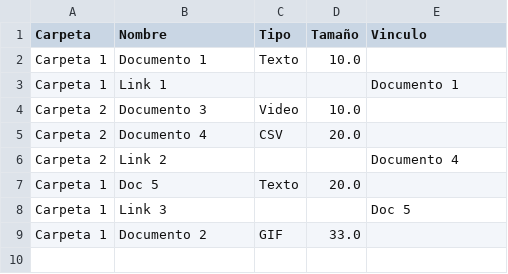
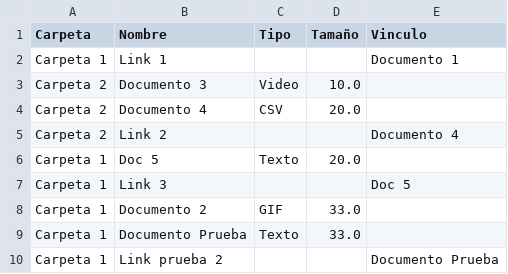
Before and after one commit to GonzaloGmv/patrones-estructurales, a CSV file: samur/csv/archivos.csv, drawn as a sheet.

```diff
--- a/samur/csv/archivos.csv
+++ b/samur/csv/archivos.csv
@@ -1,3 +1,2 @@
 Carpeta,Nombre,Tipo,Tamaño,Vinculo
-Carpeta 1,Documento 1,Texto,10.0,
 Carpeta 1,Link 1,,,Documento 1
@@ -9 +8,3 @@ Carpeta 1,Link 3,,,Doc 5
 Carpeta 1,Documento 2,GIF,33.0,
+Carpeta 1,Documento Prueba,Texto,33.0,
+Carpeta 1,Link prueba 2,,,Documento Prueba
```
Also changed, not shown: samur/csv/registro.csv, 1 other file.
